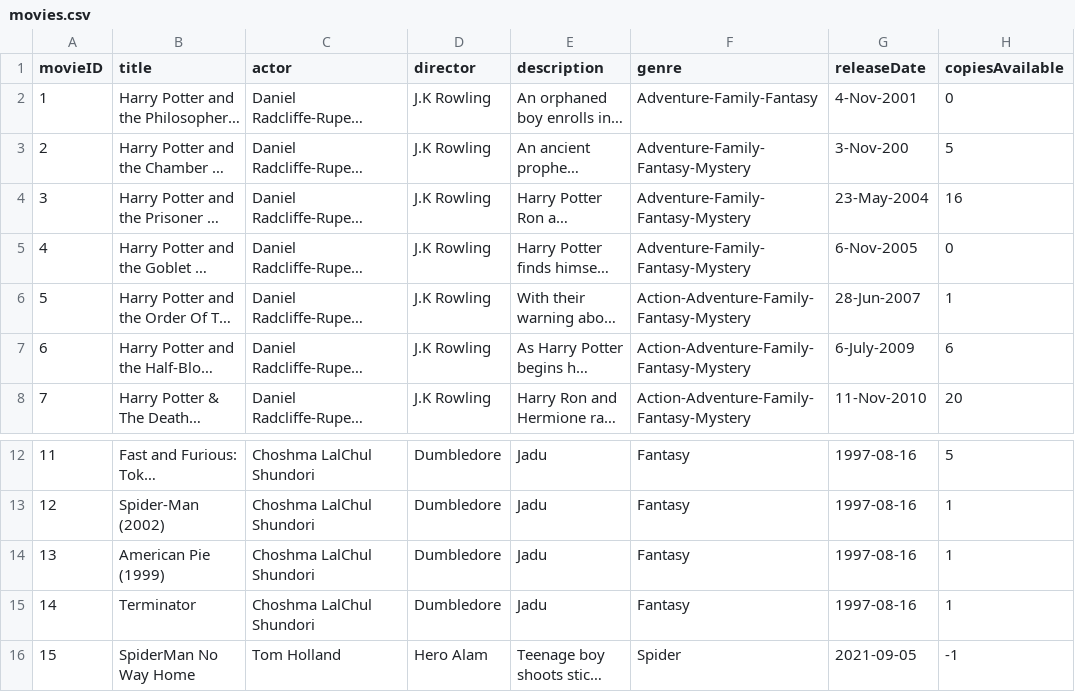
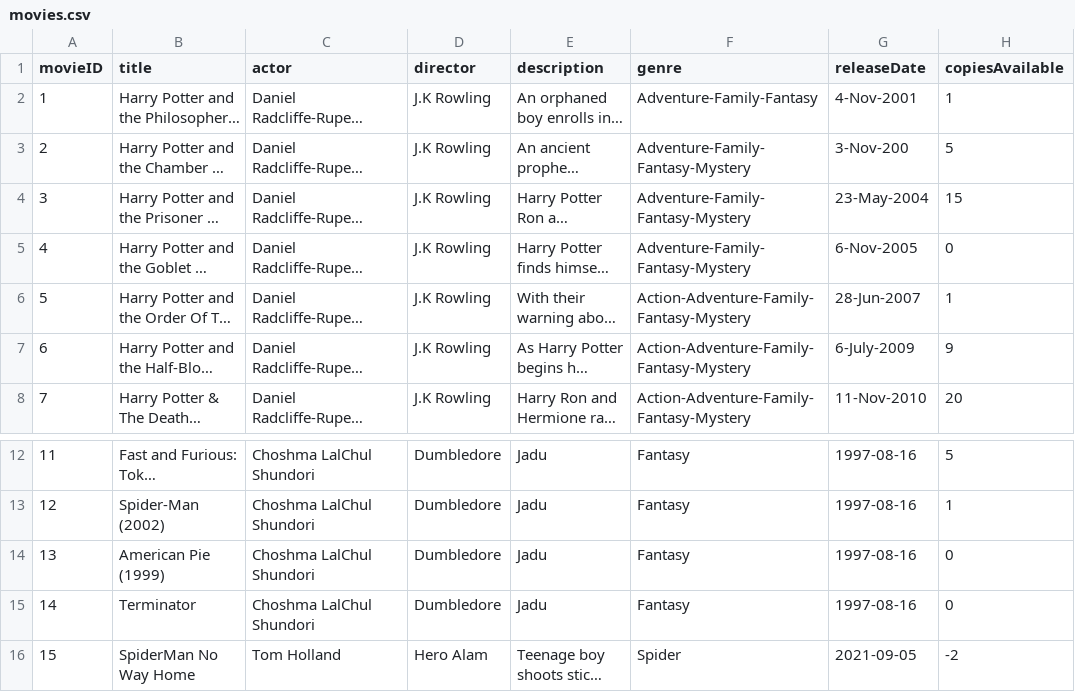
Before and after one commit to shifata/retailManagement, a CSV file: src/main/java/database/movies.csv, drawn as a sheet; only a part is shown, gaps mark what is left out; long unchanged cells end in …; the diff names each change by its address in the sheet, - before the commit and + after, or states it on an @@ line.

```diff
--- a/src/main/java/database/movies.csv
+++ b/src/main/java/database/movies.csv
-H2 (copiesAvailable): 0
+H2 (copiesAvailable): 1
-H4 (copiesAvailable): 16
+H4 (copiesAvailable): 15
-H7 (copiesAvailable): 6
+H7 (copiesAvailable): 9
-H14:H15 (copiesAvailable): 1
+H14:H15 (copiesAvailable): 0
-H16 (copiesAvailable): -1
+H16 (copiesAvailable): -2
```
Also changed, not shown: src/main/java/database/orders.csv, src/main/java/database/users.csv, 13 other files.
